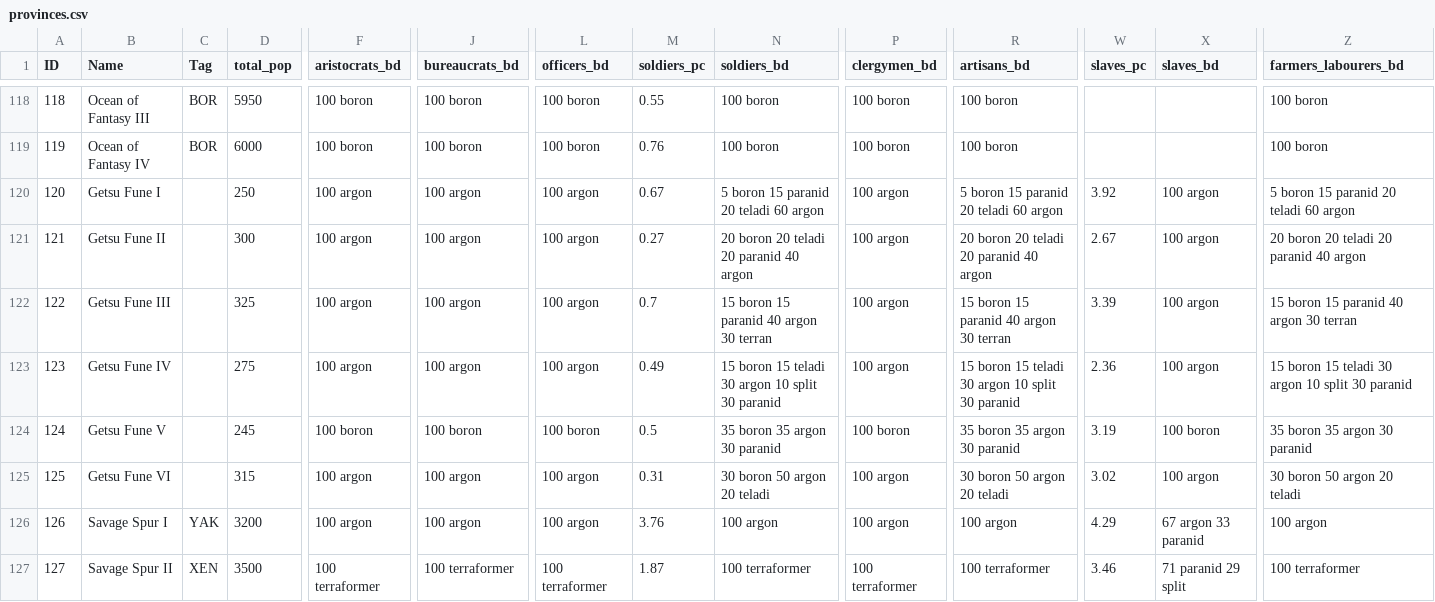
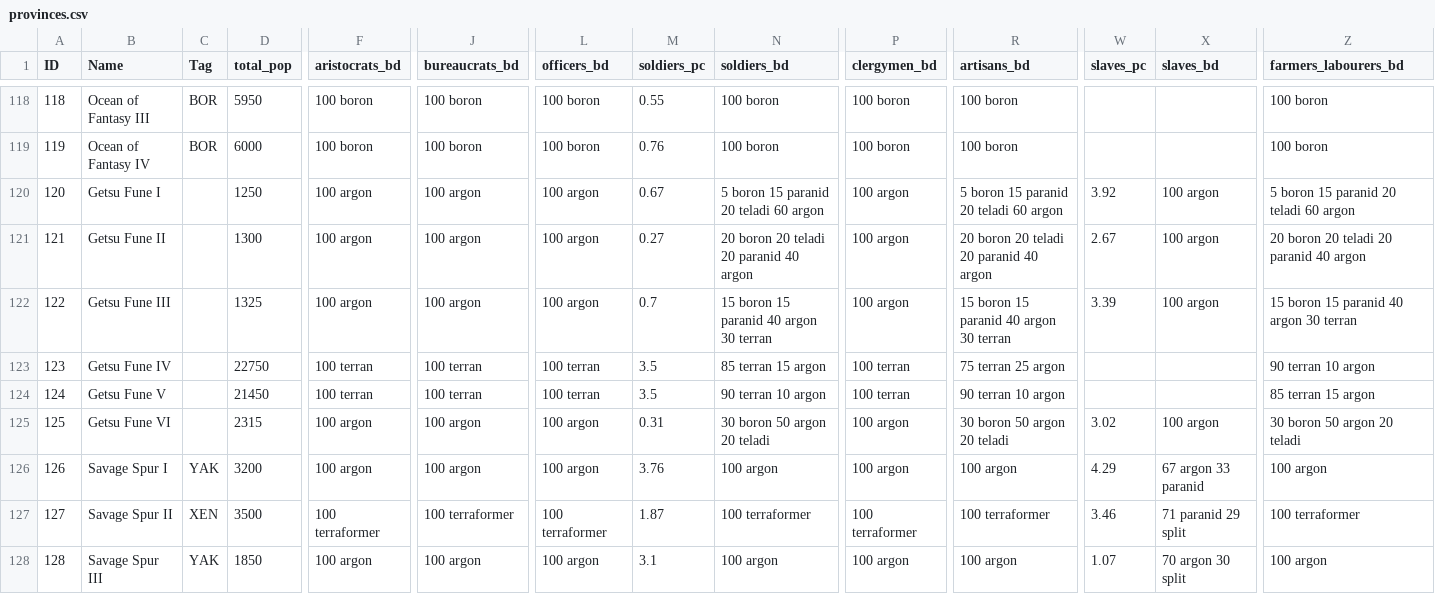
Before and after one commit to s-williams/Victoria-2-X, a CSV file: dev/scripts/utility/provinces.csv, drawn as a sheet; only a part is shown, gaps mark what is left out; the shorter side is filled out with more unchanged rows; the diff covers the shown part only; the diff names each change by its address in the sheet, - before the commit and + after, or states it on an @@ line.

```diff
--- a/dev/scripts/utility/provinces.csv
+++ b/dev/scripts/utility/provinces.csv
-D120 (total_pop): 250
+D120 (total_pop): 1250
-D121 (total_pop): 300
+D121 (total_pop): 1300
-D122 (total_pop): 325
+D122 (total_pop): 1325
-D123 (total_pop): 275
+D123 (total_pop): 22750
-F123 (aristocrats_bd): 100 argon
+F123 (aristocrats_bd): 100 terran
-J123 (bureaucrats_bd): 100 argon
+J123 (bureaucrats_bd): 100 terran
-L123 (officers_bd): 100 argon
+L123 (officers_bd): 100 terran
-M123 (soldiers_pc): 0.49
+M123 (soldiers_pc): 3.5
-N123 (soldiers_bd): 15 boron 15 teladi 30 argon 10 split 30 paranid
+N123 (soldiers_bd): 85 terran 15 argon
-P123 (clergymen_bd): 100 argon
+P123 (clergymen_bd): 100 terran
-R123 (artisans_bd): 15 boron 15 teladi 30 argon 10 split 30 paranid
+R123 (artisans_bd): 75 terran 25 argon
-W123 (slaves_pc): 2.36
+W123 (slaves_pc): (empty)
-X123 (slaves_bd): 100 argon
+X123 (slaves_bd): (empty)
-Z123 (farmers_labourers_bd): 15 boron 15 teladi 30 argon 10 split 30 paranid
+Z123 (farmers_labourers_bd): 90 terran 10 argon
-D124 (total_pop): 245
+D124 (total_pop): 21450
-F124 (aristocrats_bd): 100 boron
+F124 (aristocrats_bd): 100 terran
-J124 (bureaucrats_bd): 100 boron
+J124 (bureaucrats_bd): 100 terran
-L124 (officers_bd): 100 boron
+L124 (officers_bd): 100 terran
-M124 (soldiers_pc): 0.5
+M124 (soldiers_pc): 3.5
-N124 (soldiers_bd): 35 boron 35 argon 30 paranid
+N124 (soldiers_bd): 90 terran 10 argon
-P124 (clergymen_bd): 100 boron
+P124 (clergymen_bd): 100 terran
-R124 (artisans_bd): 35 boron 35 argon 30 paranid
+R124 (artisans_bd): 90 terran 10 argon
-W124 (slaves_pc): 3.19
+W124 (slaves_pc): (empty)
-X124 (slaves_bd): 100 boron
+X124 (slaves_bd): (empty)
-Z124 (farmers_labourers_bd): 35 boron 35 argon 30 paranid
+Z124 (farmers_labourers_bd): 85 terran 15 argon
-D125 (total_pop): 315
+D125 (total_pop): 2315
```
Also changed, not shown: 32 edited cells elsewhere in this file, localisation/politics.csv, 13 other files.
